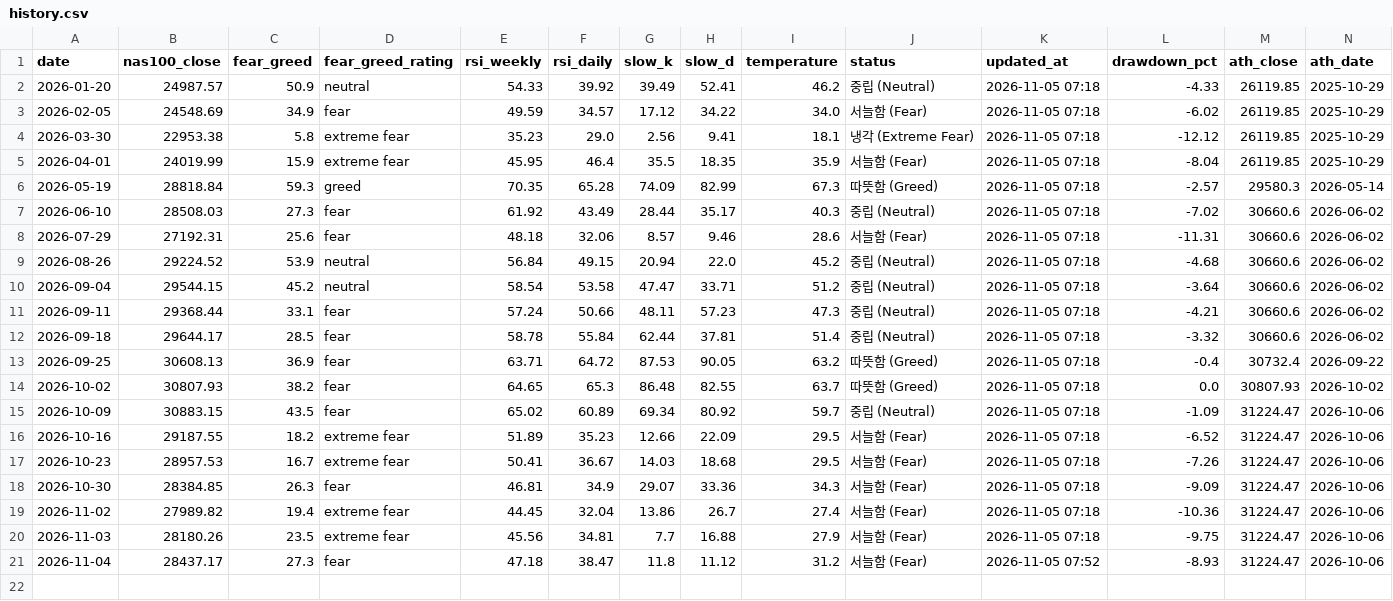
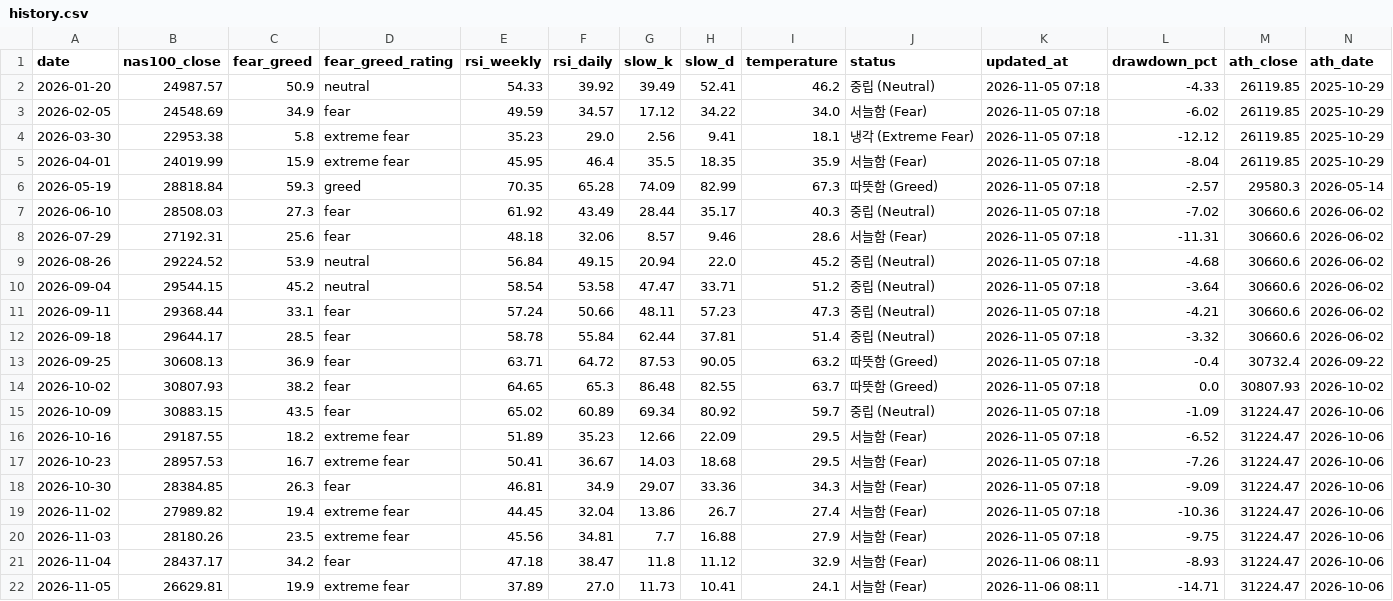
Before and after one commit to beckham0521-ship-it/invest-thermometer, a CSV file: history.csv, drawn as a sheet; only a part is shown; rows hold the shown columns only; the diff names each change by its address in the sheet, - before the commit and + after, or states it on an @@ line.

```diff
--- a/history.csv
+++ b/history.csv
-C21 (fear_greed): 27.3
+C21 (fear_greed): 34.2
-I21 (temperature): 31.2
+I21 (temperature): 32.9
-K21 (updated_at): 2026-11-05 07:52
+K21 (updated_at): 2026-11-06 08:11
+row 22: 2026-11-05 | 26629.81 | 19.9 | extreme fear | 37.89 | 27.0 | 11.73 | 10.41 | 24.1 | 서늘함 (Fear) | 2026-11-06 08:11 | -14.71 | 31224.47 | 2026-10-06
```
Also changed, not shown: history_full.csv, 1 other file.
